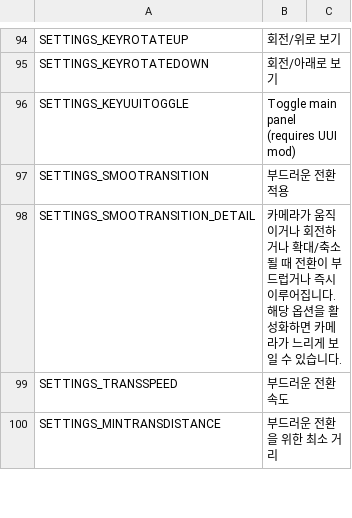
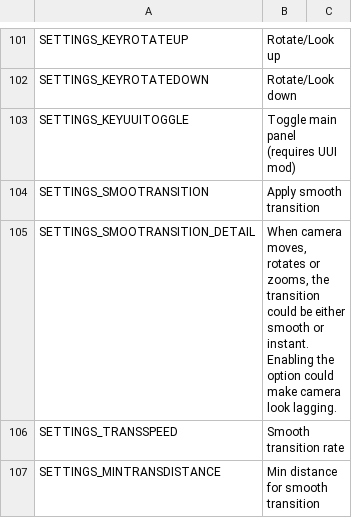
Before and after one commit to will258012/FPSCamera-Continued, a CSV file: FPSCamera/Translations/ko-KR.csv, drawn as a sheet; only a part is shown, gaps mark what is left out; addresses are those after the commit; ↵ is a line break in a cell; the diff covers the shown part only; the diff names each change by its address in the sheet, - before the commit and + after, or states it on an @@ line.

```diff
--- a/FPSCamera/Translations/ko-KR.csv
+++ b/FPSCamera/Translations/ko-KR.csv
-B101: 회전/위로 보기
+B101: Rotate/Look up
-B102: 회전/아래로 보기
+B102: Rotate/Look down
-B104: 부드러운 전환 적용
+B104: Apply smooth transition
-B105: 카메라가 움직이거나 회전하거나 확대/축소될 때 전환이 부드럽거나 즉시 이루어집니다. ↵ 해당 옵션을 활성화하면 카메라가 느리게 보일 수 있습니다.
+B105: When camera moves, rotates or zooms, the transition could be either smooth or instant. ↵ Enabling the option could make camera look lagging.
-B106: 부드러운 전환 속도
+B106: Smooth transition rate
-B107: 부드러운 전환을 위한 최소 거리
+B107: Min distance for smooth transition
```
Also changed, not shown: 9 added rows, 6 removed rows and 144 edited cells elsewhere in this file.
